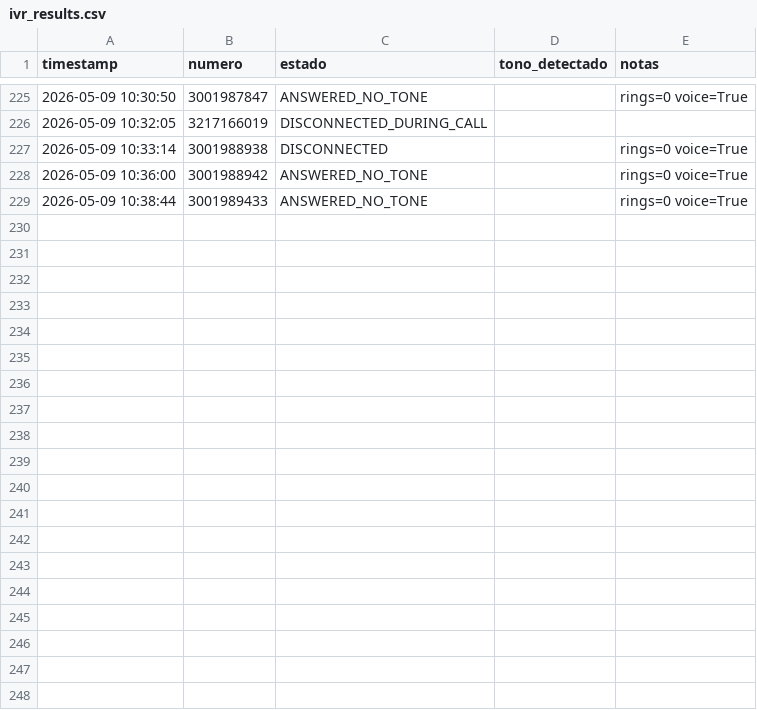
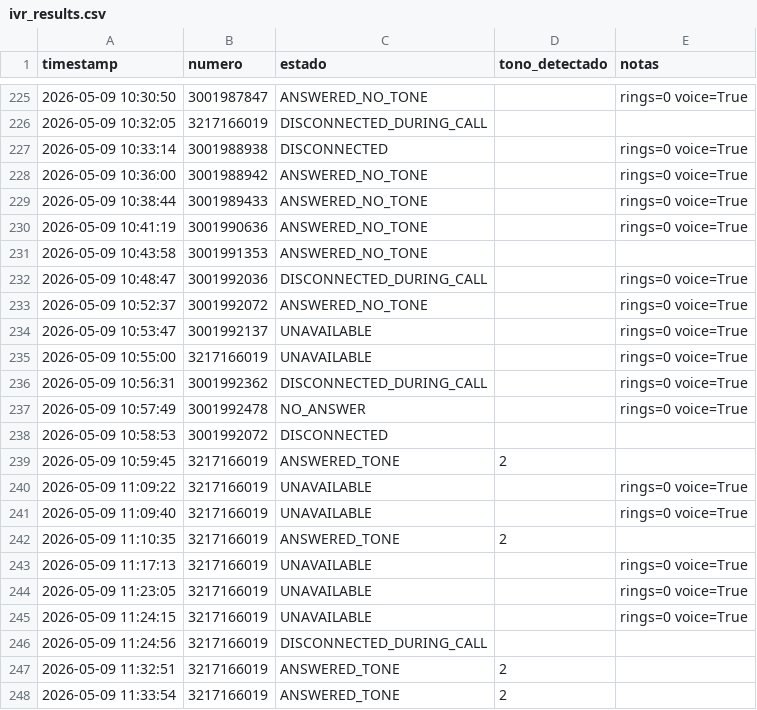
Before and after one commit to munozjeff/dtmf_app, a CSV file: dtmf_app/ivr_results.csv, drawn as a sheet; only a part is shown, gaps mark what is left out; the diff covers the shown part only; the diff names each change by its address in the sheet, - before the commit and + after, or states it on an @@ line.

Commit message:
chore: agregar estado_llamada.py y actualizar ivr_results.csv

```diff
--- a/dtmf_app/ivr_results.csv
+++ b/dtmf_app/ivr_results.csv
+row 230: 2026-05-09 10:41:19 | 3001990636 | ANSWERED_NO_TONE |  | rings=0 voice=True
+row 231: 2026-05-09 10:43:58 | 3001991353 | ANSWERED_NO_TONE
+row 232: 2026-05-09 10:48:47 | 3001992036 | DISCONNECTED_DURING_CALL |  | rings=0 voice=True
+row 233: 2026-05-09 10:52:37 | 3001992072 | ANSWERED_NO_TONE |  | rings=0 voice=True
+row 234: 2026-05-09 10:53:47 | 3001992137 | UNAVAILABLE |  | rings=0 voice=True
+row 235: 2026-05-09 10:55:00 | 3217166019 | UNAVAILABLE |  | rings=0 voice=True
+row 236: 2026-05-09 10:56:31 | 3001992362 | DISCONNECTED_DURING_CALL |  | rings=0 voice=True
+row 237: 2026-05-09 10:57:49 | 3001992478 | NO_ANSWER |  | rings=0 voice=True
+row 238: 2026-05-09 10:58:53 | 3001992072 | DISCONNECTED
+row 239: 2026-05-09 10:59:45 | 3217166019 | ANSWERED_TONE | 2
+row 240: 2026-05-09 11:09:22 | 3217166019 | UNAVAILABLE |  | rings=0 voice=True
+row 241: 2026-05-09 11:09:40 | 3217166019 | UNAVAILABLE |  | rings=0 voice=True
+row 242: 2026-05-09 11:10:35 | 3217166019 | ANSWERED_TONE | 2
+row 243: 2026-05-09 11:17:13 | 3217166019 | UNAVAILABLE |  | rings=0 voice=True
+row 244: 2026-05-09 11:23:05 | 3217166019 | UNAVAILABLE |  | rings=0 voice=True
+row 245: 2026-05-09 11:24:15 | 3217166019 | UNAVAILABLE |  | rings=0 voice=True
+row 246: 2026-05-09 11:24:56 | 3217166019 | DISCONNECTED_DURING_CALL
+row 247: 2026-05-09 11:32:51 | 3217166019 | ANSWERED_TONE | 2
+row 248: 2026-05-09 11:33:54 | 3217166019 | ANSWERED_TONE | 2
```
Also changed, not shown: 23 added rows elsewhere in this file, 1 other file.
